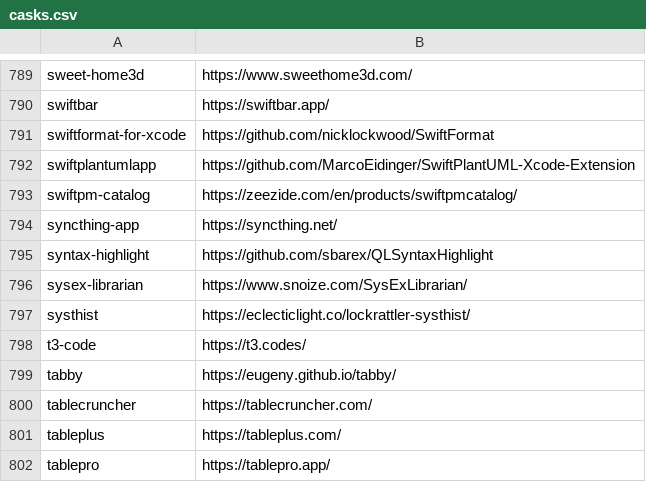
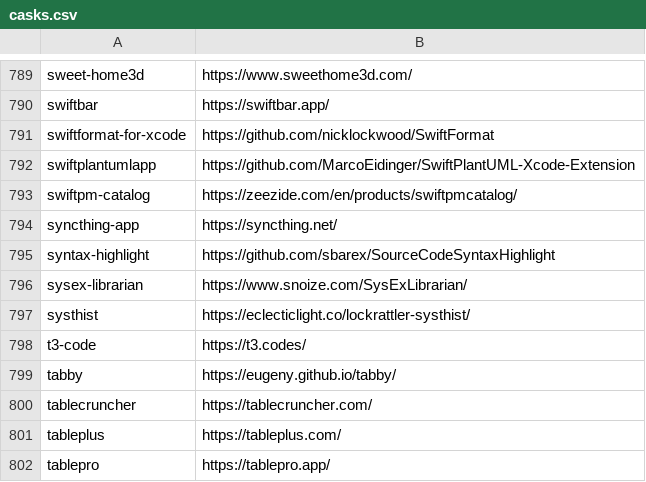
Before and after one commit to tinhkyaw/tinhkyaw, a CSV file: lists/casks.csv, drawn as a sheet; only a part is shown, gaps mark what is left out; the diff names each change by its address in the sheet, - before the commit and + after, or states it on an @@ line.

```diff
--- a/lists/casks.csv
+++ b/lists/casks.csv
-B795: https://github.com/sbarex/QLSyntaxHighlight
+B795: https://github.com/sbarex/SourceCodeSyntaxHighlight
```
Also changed, not shown: lists/casks_i.csv, lists/casks_p.csv, 1 other file.
